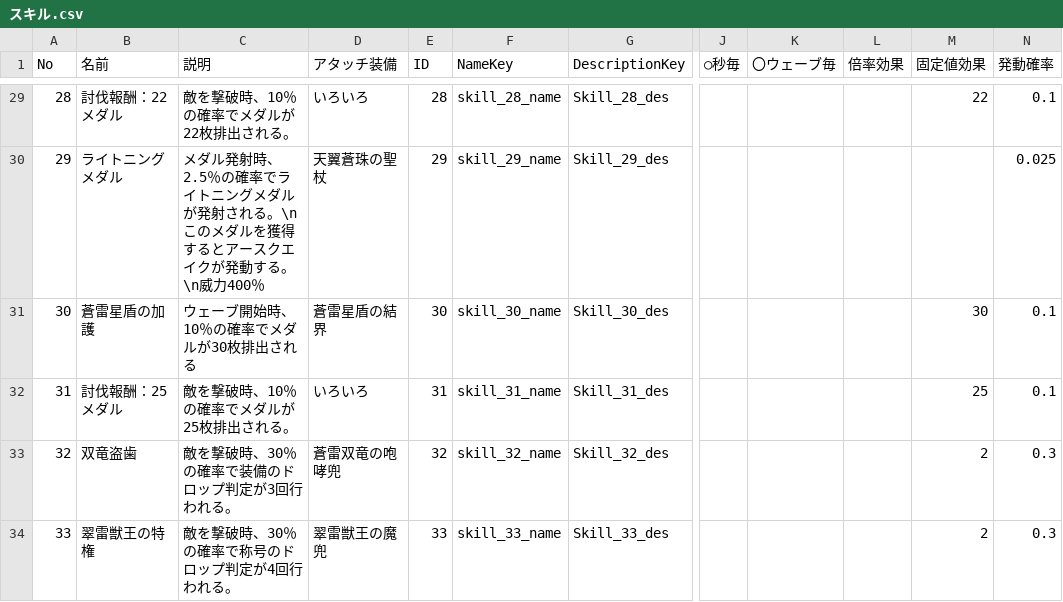
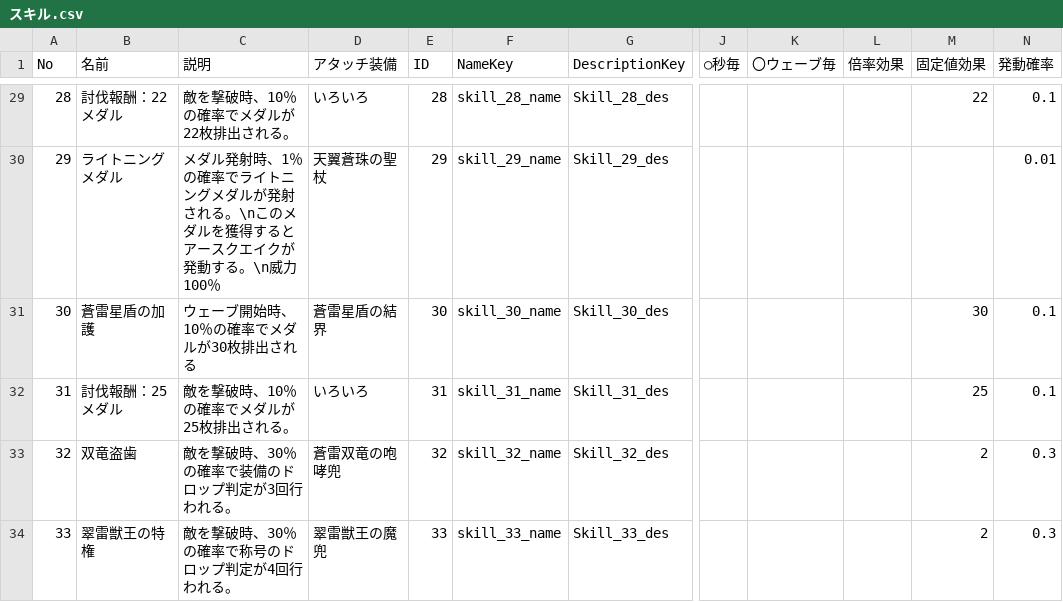
Before and after one commit to keiya810creator-Whikura/PusherMedalRush, a CSV file: Assets/Data/CSV/スキル.csv, drawn as a sheet; only a part is shown, gaps mark what is left out; the diff covers the shown part only; the diff names each change by its address in the sheet, - before the commit and + after, or states it on an @@ line.

```diff
--- a/Assets/Data/CSV/スキル.csv
+++ b/Assets/Data/CSV/スキル.csv
-C30 (説明): …発射時、2.5％の確率でライトニングメダルが発射される。\nこのメダルを獲得するとアースクエイクが発動する。\n威力400％
+C30 (説明): …発射時、1％の確率でライトニングメダルが発射される。\nこのメダルを獲得するとアースクエイクが発動する。\n威力100％
-N30 (発動確率): 0.025
+N30 (発動確率): 0.01
```
Also changed, not shown: 18 edited cells elsewhere in this file, 43 other files.
